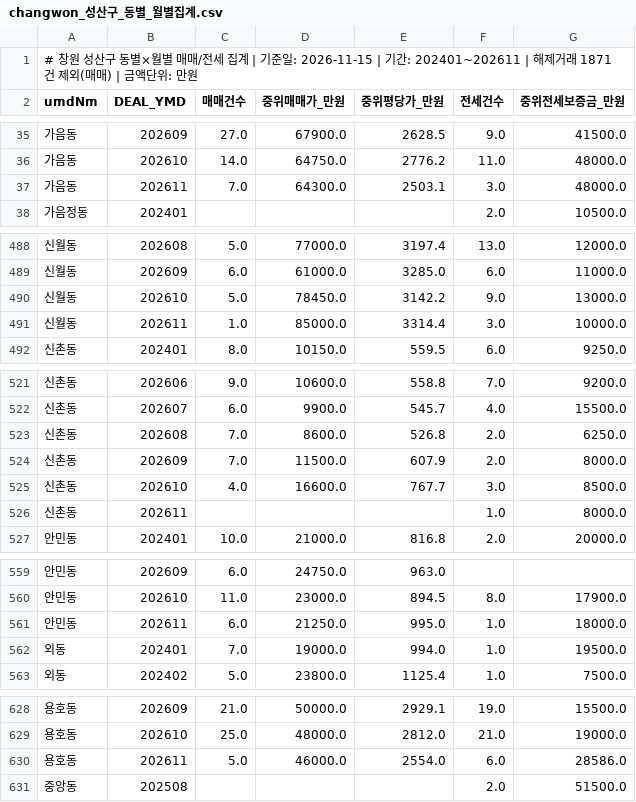
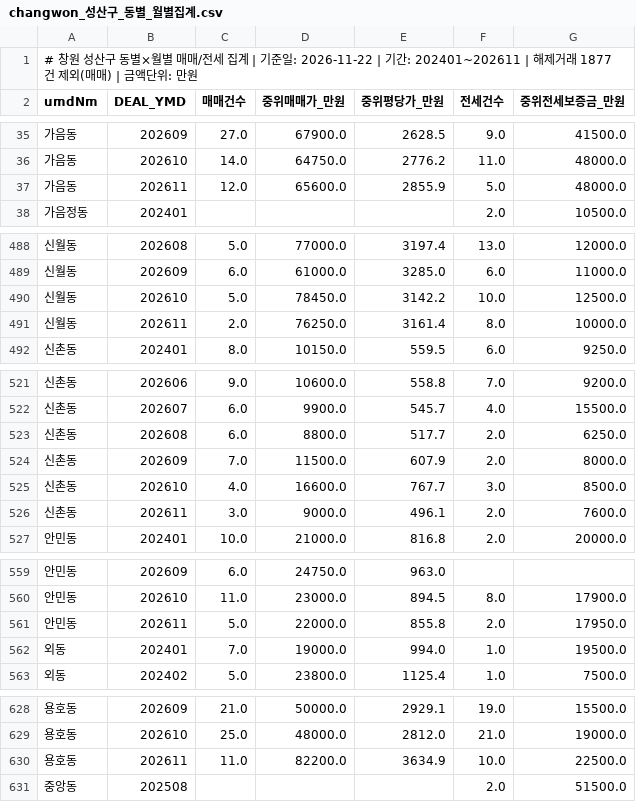
Before and after one commit to gkdlabs01/changwon-apt-data, a CSV file: data/light/changwon_성산구_동별_월별집계.csv, drawn as a sheet; only a part is shown, gaps mark what is left out; the diff covers the shown part only.

```diff
--- a/data/light/changwon_성산구_동별_월별집계.csv
+++ b/data/light/changwon_성산구_동별_월별집계.csv
@@ -1,2 +1,2 @@
-# 창원 성산구 동별×월별 매매/전세 집계 | 기준일: 2026-11-15 | 기간: 202401~202611 | 해제거래 1871건 제외(매매) | 금액단위: 만원
+# 창원 성산구 동별×월별 매매/전세 집계 | 기준일: 2026-11-22 | 기간: 202401~202611 | 해제거래 1877건 제외(매매) | 금액단위: 만원
 umdNm,DEAL_YMD,매매건수,중위매매가_만원,중위평당가_만원,전세건수,중위전세보증금_만원
@@ -36,3 +36,3 @@ umdNm,DEAL_YMD,매매건수,중위매매가_만원,중위평당가_만원,전세
 가음동,202610,14.0,64750.0,2776.2,11.0,48000.0
-가음동,202611,7.0,64300.0,2503.1,3.0,48000.0
+가음동,202611,12.0,65600.0,2855.9,5.0,48000.0
 가음정동,202401,,,,2.0,10500.0
@@ -489,4 +489,4 @@ umdNm,DEAL_YMD,매매건수,중위매매가_만원,중위평당가_만원,전세
 신월동,202609,6.0,61000.0,3285.0,6.0,11000.0
-신월동,202610,5.0,78450.0,3142.2,9.0,13000.0
-신월동,202611,1.0,85000.0,3314.4,3.0,10000.0
+신월동,202610,5.0,78450.0,3142.2,10.0,12500.0
+신월동,202611,2.0,76250.0,3161.4,8.0,10000.0
 신촌동,202401,8.0,10150.0,559.5,6.0,9250.0
@@ -522,6 +522,6 @@ umdNm,DEAL_YMD,매매건수,중위매매가_만원,중위평당가_만원,전세
 신촌동,202607,6.0,9900.0,545.7,4.0,15500.0
-신촌동,202608,7.0,8600.0,526.8,2.0,6250.0
+신촌동,202608,6.0,8800.0,517.7,2.0,6250.0
 신촌동,202609,7.0,11500.0,607.9,2.0,8000.0
 신촌동,202610,4.0,16600.0,767.7,3.0,8500.0
-신촌동,202611,,,,1.0,8000.0
+신촌동,202611,3.0,9000.0,496.1,2.0,7600.0
 안민동,202401,10.0,21000.0,816.8,2.0,20000.0
@@ -560,3 +560,3 @@ umdNm,DEAL_YMD,매매건수,중위매매가_만원,중위평당가_만원,전세
 안민동,202610,11.0,23000.0,894.5,8.0,17900.0
-안민동,202611,6.0,21250.0,995.0,1.0,18000.0
+안민동,202611,5.0,22000.0,855.8,2.0,17950.0
 외동,202401,7.0,19000.0,994.0,1.0,19500.0
@@ -629,3 +629,3 @@ umdNm,DEAL_YMD,매매건수,중위매매가_만원,중위평당가_만원,전세
 용호동,202610,25.0,48000.0,2812.0,21.0,19000.0
-용호동,202611,5.0,46000.0,2554.0,6.0,28586.0
+용호동,202611,11.0,82200.0,3634.9,10.0,22500.0
 중앙동,202508,,,,2.0,51500.0
```
Also changed, not shown: 7 added rows, 7 removed rows and 26 edited cells elsewhere in this file, data/light/changwon_구별_월별집계.csv, data/light/changwon_주요단지_매매.csv, 4 other files.
